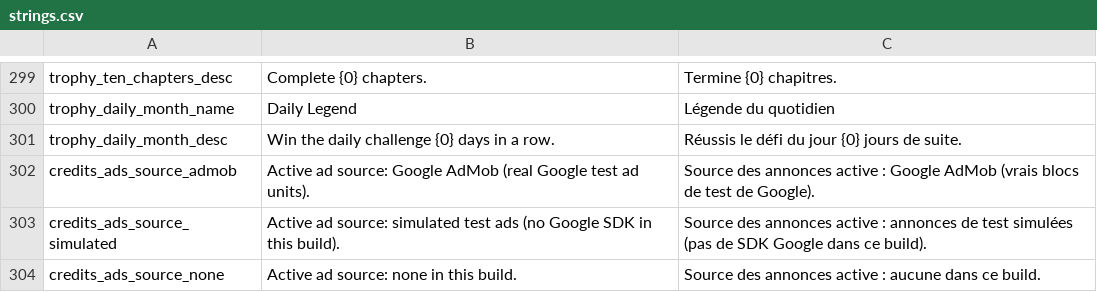
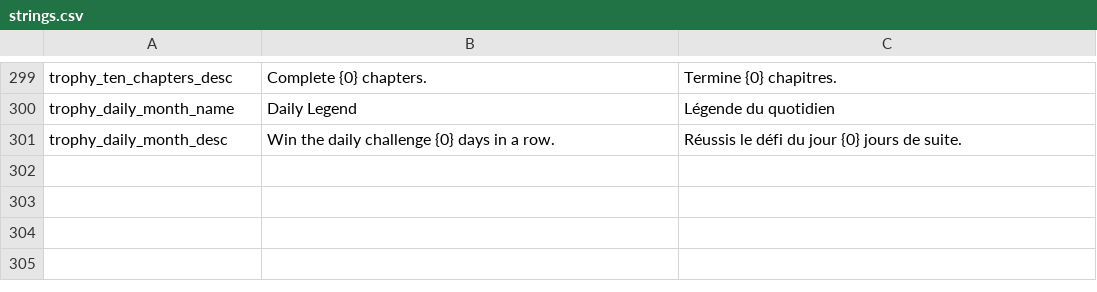
Before and after one commit to vallo7/Mots-M-l-s-Godot, a CSV file: translations/strings.csv, drawn as a sheet; only a part is shown, gaps mark what is left out; the diff names each change by its address in the sheet, - before the commit and + after, or states it on an @@ line.

```diff
--- a/translations/strings.csv
+++ b/translations/strings.csv
-row 302: credits_ads_source_admob | Active ad source: Google AdMob (real Google test ad units). | Source des annonces active : Google AdMob (vrais blocs de test de Google).
-row 303: credits_ads_source_simulated | Active ad source: simulated test ads (no Google SDK in this build). | Source des annonces active : annonces de test simulées (pas de SDK Google dans ce build).
-row 304: credits_ads_source_none | Active ad source: none in this build. | Source des annonces active : aucune dans ce build.
```
Also changed, not shown: 20 other files.
